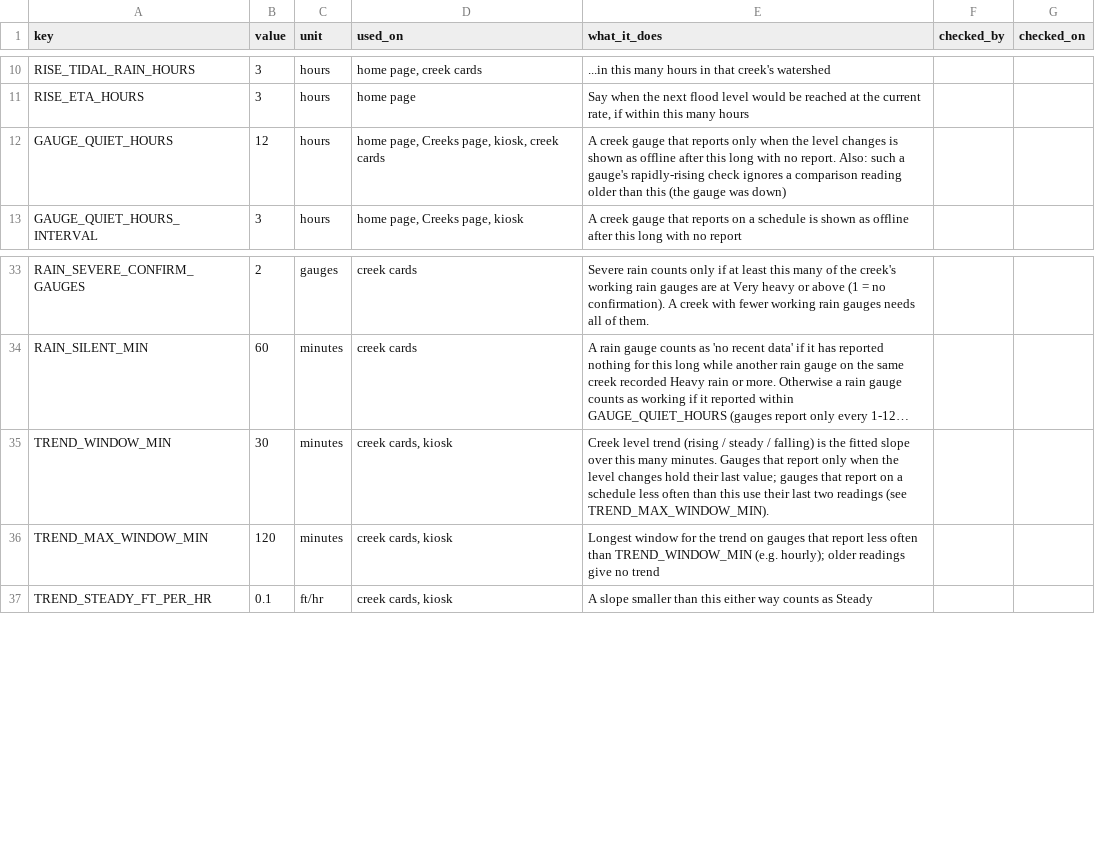
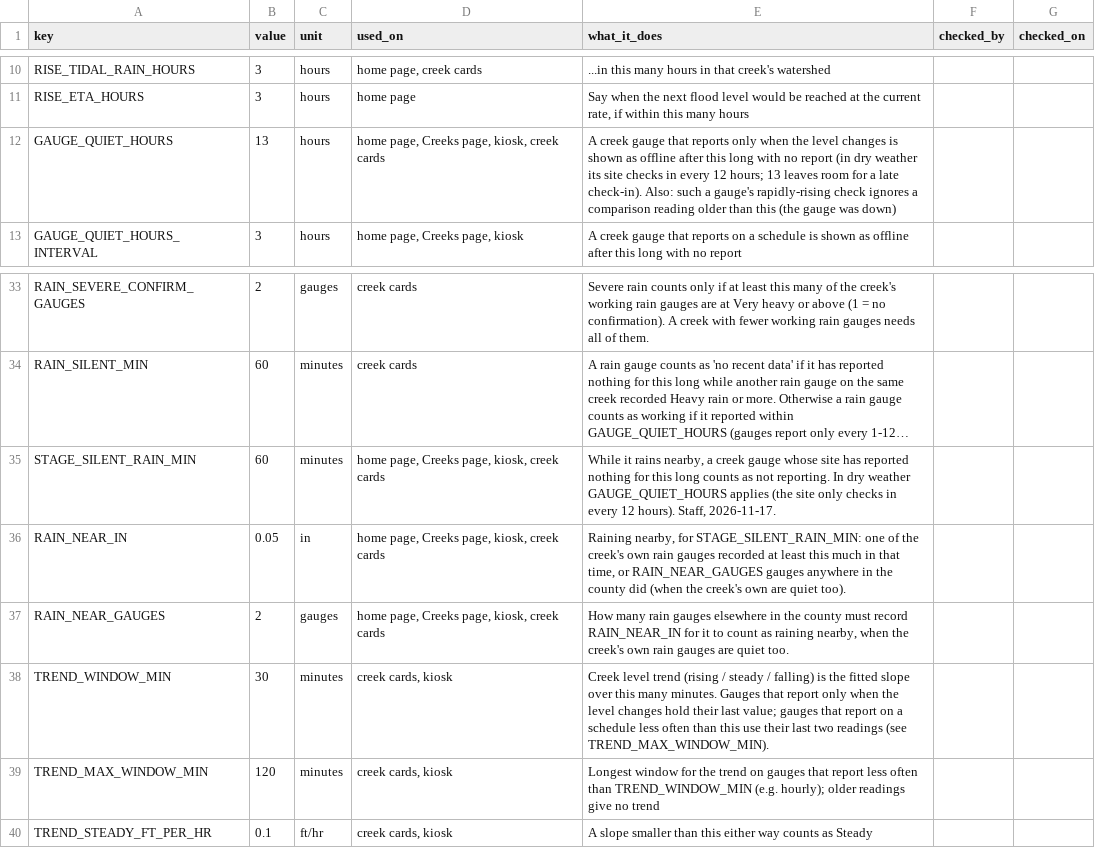
Before and after one commit to OneShorelineSMC/oneshorelinefews, a CSV file: lookups/settings.csv, drawn as a sheet; only a part is shown, gaps mark what is left out; long unchanged cells end in …; the diff names each change by its address in the sheet, - before the commit and + after, or states it on an @@ line.

Commit message:
Add files via upload

```diff
--- a/lookups/settings.csv
+++ b/lookups/settings.csv
-B12 (value): 12
+B12 (value): 13
-E12 (what_it_does): …with no report. Also: such…
+E12 (what_it_does): …with no report (in dry weather its site checks in every 12 hours; 13 leaves room for a late check-in). Also: such…
+row 35: STAGE_SILENT_RAIN_MIN | 60 | minutes | home page, Creeks page, kiosk, creek cards | While it rains nearby, a creek gauge whose site has reported nothing for this long counts as not reporting. In dry weather GAUGE_QUIET_HOURS applies (the site only checks in every 12 hours). Staff, 2026-11-17.
+row 36: RAIN_NEAR_IN | 0.05 | in | home page, Creeks page, kiosk, creek cards | Raining nearby, for STAGE_SILENT_RAIN_MIN: one of the creek's own rain gauges recorded at least this much in that time, or RAIN_NEAR_GAUGES gauges anywhere in the county did (when the creek's own are quiet too).
+row 37: RAIN_NEAR_GAUGES | 2 | gauges | home page, Creeks page, kiosk, creek cards | How many rain gauges elsewhere in the county must record RAIN_NEAR_IN for it to count as raining nearby, when the creek's own rain gauges are quiet too.
```
